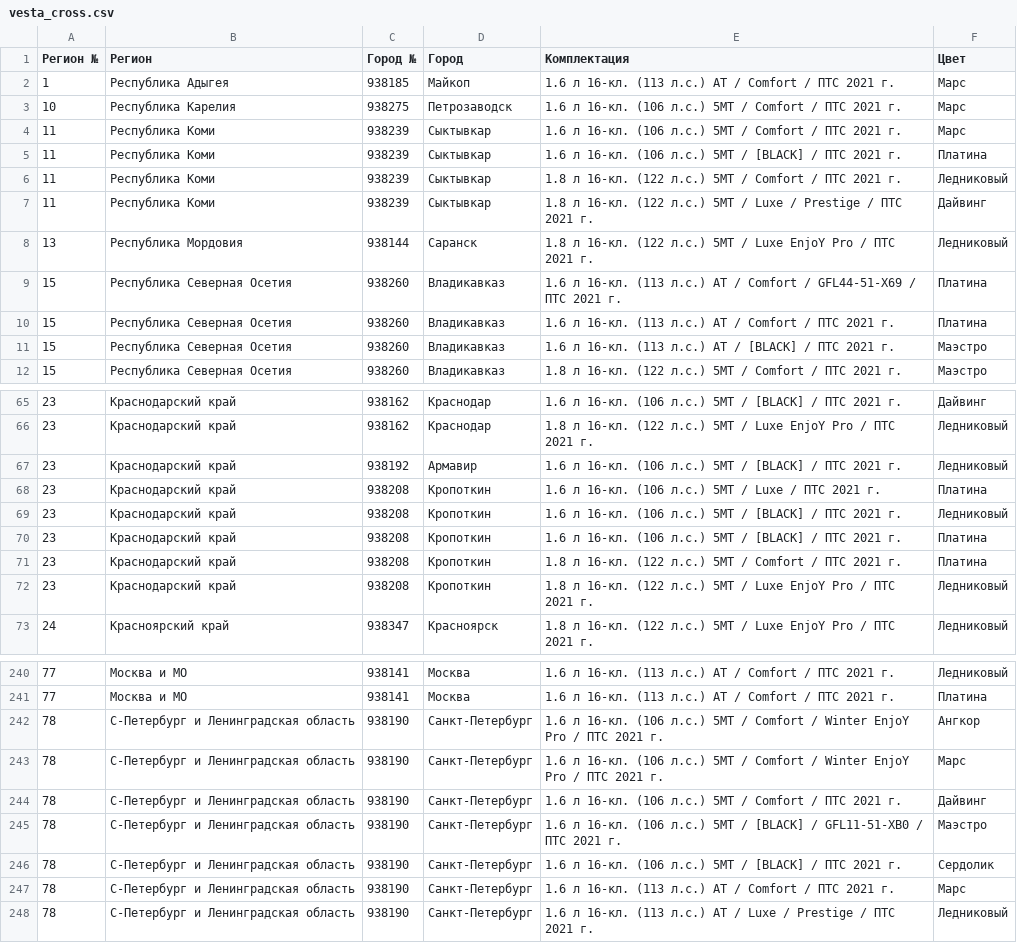
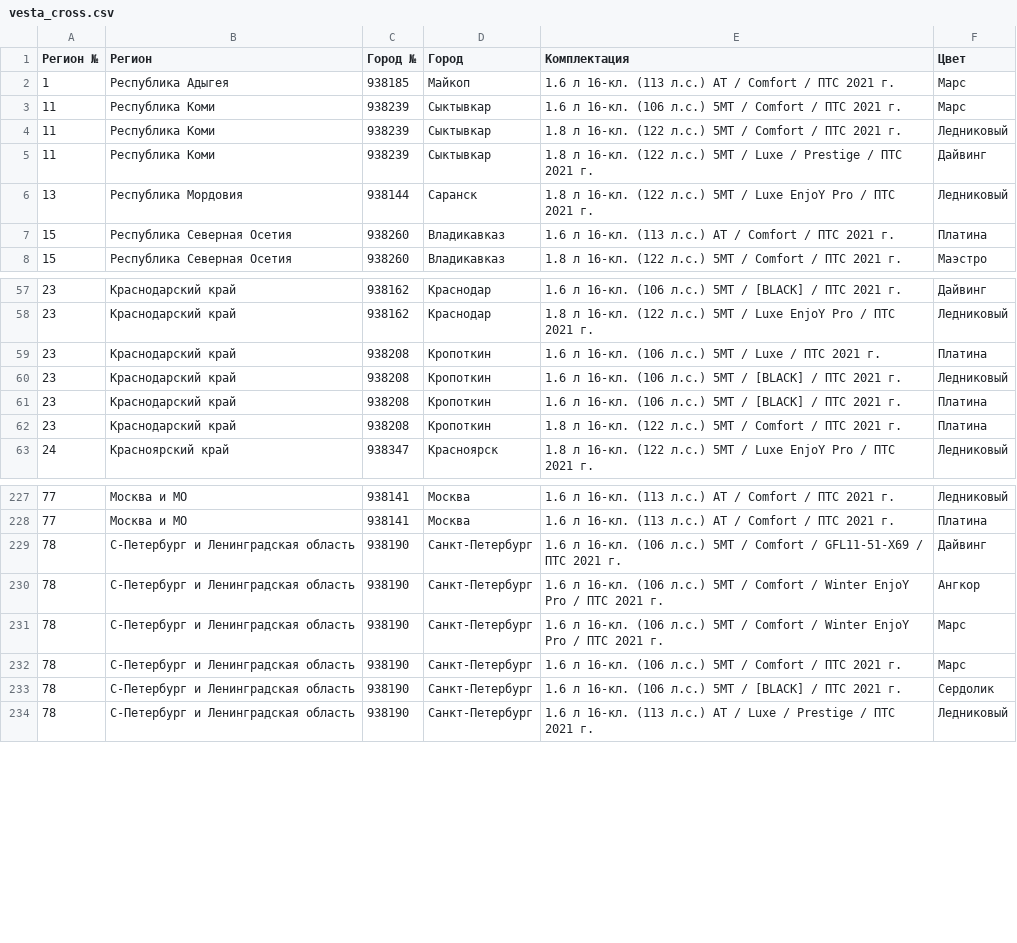
Before and after one commit to kafeg/ladacsv, a CSV file: vesta_cross.csv, drawn as a sheet; only a part is shown, gaps mark what is left out; the diff covers the shown part only.

```diff
--- a/vesta_cross.csv
+++ b/vesta_cross.csv
@@ -2,5 +2,3 @@
 1, Республика Адыгея, 938185, Майкоп, 1.6 л 16-кл. (113 л.с.) АТ / Comfort / ПТС 2021 г., Марс
-10, Республика Карелия, 938275, Петрозаводск, 1.6 л 16-кл. (106 л.с.) 5МТ / Comfort / ПТС 2021 г., Марс
 11, Республика Коми, 938239, Сыктывкар, 1.6 л 16-кл. (106 л.с.) 5МТ / Comfort / ПТС 2021 г., Марс
-11, Республика Коми, 938239, Сыктывкар, 1.6 л 16-кл. (106 л.с.) 5МТ / [BLACK] / ПТС 2021 г., Платина
 11, Республика Коми, 938239, Сыктывкар, 1.8 л 16-кл. (122 л.с.) 5МТ / Comfort / ПТС 2021 г., Ледниковый
@@ -8,5 +6,3 @@
 13, Республика Мордовия, 938144, Саранск, 1.8 л 16-кл. (122 л.с.) 5МТ / Luxe EnjoY Pro / ПТС 2021 г., Ледниковый
-15, Республика Северная Осетия, 938260, Владикавказ, 1.6 л 16-кл. (113 л.с.) АТ / Comfort / GFL44-51-X69 / ПТС 2021 г., Платина
 15, Республика Северная Осетия, 938260, Владикавказ, 1.6 л 16-кл. (113 л.с.) АТ / Comfort / ПТС 2021 г., Платина
-15, Республика Северная Осетия, 938260, Владикавказ, 1.6 л 16-кл. (113 л.с.) АТ / [BLACK] / ПТС 2021 г., Маэстро
 15, Республика Северная Осетия, 938260, Владикавказ, 1.8 л 16-кл. (122 л.с.) 5МТ / Comfort / ПТС 2021 г., Маэстро
@@ -66,3 +58,2 @@
 23, Краснодарский край, 938162, Краснодар, 1.8 л 16-кл. (122 л.с.) 5МТ / Luxe EnjoY Pro / ПТС 2021 г., Ледниковый
-23, Краснодарский край, 938192, Армавир, 1.6 л 16-кл. (106 л.с.) 5МТ / [BLACK] / ПТС 2021 г., Ледниковый
 23, Краснодарский край, 938208, Кропоткин, 1.6 л 16-кл. (106 л.с.) 5МТ / Luxe / ПТС 2021 г., Платина
@@ -71,3 +62,2 @@
 23, Краснодарский край, 938208, Кропоткин, 1.8 л 16-кл. (122 л.с.) 5МТ / Comfort / ПТС 2021 г., Платина
-23, Краснодарский край, 938208, Кропоткин, 1.8 л 16-кл. (122 л.с.) 5МТ / Luxe EnjoY Pro / ПТС 2021 г., Ледниковый
 24, Красноярский край, 938347, Красноярск, 1.8 л 16-кл. (122 л.с.) 5МТ / Luxe EnjoY Pro / ПТС 2021 г., Ледниковый
@@ -241,8 +228,7 @@
 77, Москва и МО, 938141, Москва, 1.6 л 16-кл. (113 л.с.) АТ / Comfort / ПТС 2021 г., Платина
+78, С-Петербург и Ленинградская область, 938190, Санкт-Петербург, 1.6 л 16-кл. (106 л.с.) 5МТ / Comfort / GFL11-51-X69 / ПТС 2021 г., Дайвинг
 78, С-Петербург и Ленинградская область, 938190, Санкт-Петербург, 1.6 л 16-кл. (106 л.с.) 5МТ / Comfort / Winter EnjoY Pro / ПТС 2021 г., Ангкор
 78, С-Петербург и Ленинградская область, 938190, Санкт-Петербург, 1.6 л 16-кл. (106 л.с.) 5МТ / Comfort / Winter EnjoY Pro / ПТС 2021 г., Марс
-78, С-Петербург и Ленинградская область, 938190, Санкт-Петербург, 1.6 л 16-кл. (106 л.с.) 5МТ / Comfort / ПТС 2021 г., Дайвинг
-78, С-Петербург и Ленинградская область, 938190, Санкт-Петербург, 1.6 л 16-кл. (106 л.с.) 5МТ / [BLACK] / GFL11-51-XB0 / ПТС 2021 г., Маэстро
+78, С-Петербург и Ленинградская область, 938190, Санкт-Петербург, 1.6 л 16-кл. (106 л.с.) 5МТ / Comfort / ПТС 2021 г., Марс
 78, С-Петербург и Ленинградская область, 938190, Санкт-Петербург, 1.6 л 16-кл. (106 л.с.) 5МТ / [BLACK] / ПТС 2021 г., Сердолик
-78, С-Петербург и Ленинградская область, 938190, Санкт-Петербург, 1.6 л 16-кл. (113 л.с.) АТ / Comfort / ПТС 2021 г., Марс
 78, С-Петербург и Ленинградская область, 938190, Санкт-Петербург, 1.6 л 16-кл. (113 л.с.) АТ / Luxe / Prestige / ПТС 2021 г., Ледниковый
```
Also changed, not shown: 3 added rows, 10 removed rows and 6 edited cells elsewhere in this file, granta_liftback.csv, granta_sedan.csv, 19 other files.
